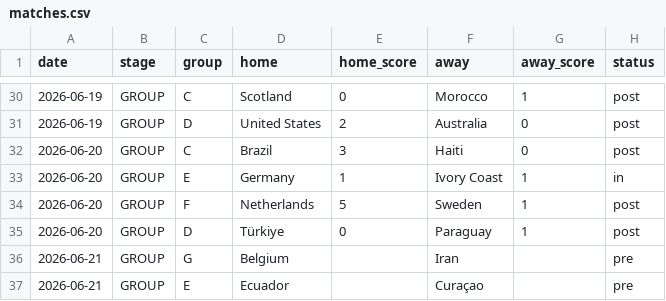
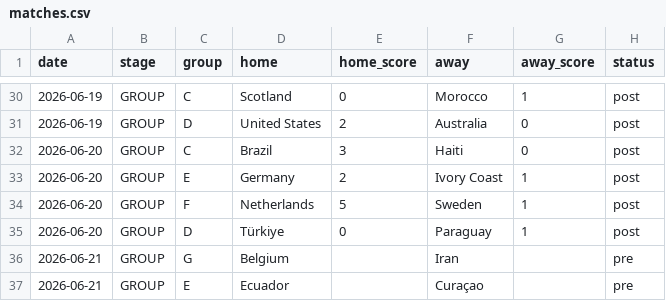
Before and after one commit to rjeans/wc2026-sweepstake, a CSV file: src/data/matches.csv, drawn as a sheet; only a part is shown, gaps mark what is left out.

```diff
--- a/src/data/matches.csv
+++ b/src/data/matches.csv
@@ -32,3 +32,3 @@ date,stage,group,home,home_score,away,away_score,status
 2026-06-20,GROUP,C,Brazil,3,Haiti,0,post
-2026-06-20,GROUP,E,Germany,1,Ivory Coast,1,in
+2026-06-20,GROUP,E,Germany,2,Ivory Coast,1,post
 2026-06-20,GROUP,F,Netherlands,5,Sweden,1,post
```
Also changed, not shown: src/data/results.csv, src/data/standings.csv, 3 other files.
